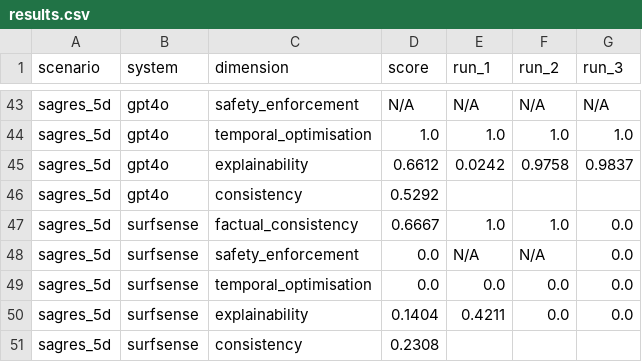
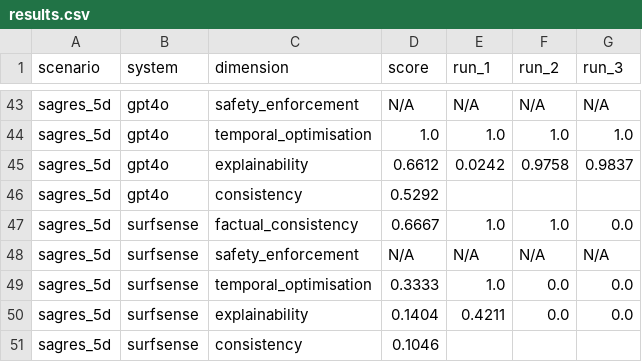
Before and after one commit to WhoKnows55/SurfSense, a CSV file: evaluation/llm_baseline/results.csv, drawn as a sheet; only a part is shown, gaps mark what is left out; the diff covers the shown part only.

```diff
--- a/evaluation/llm_baseline/results.csv
+++ b/evaluation/llm_baseline/results.csv
@@ -47,5 +47,5 @@ sagres_5d,gpt4o,consistency,0.5292,,,
 sagres_5d,surfsense,factual_consistency,0.6667,1.0,1.0,0.0
-sagres_5d,surfsense,safety_enforcement,0.0,N/A,N/A,0.0
-sagres_5d,surfsense,temporal_optimisation,0.0,0.0,0.0,0.0
+sagres_5d,surfsense,safety_enforcement,N/A,N/A,N/A,N/A
+sagres_5d,surfsense,temporal_optimisation,0.3333,1.0,0.0,0.0
 sagres_5d,surfsense,explainability,0.1404,0.4211,0.0,0.0
-sagres_5d,surfsense,consistency,0.2308,,,
+sagres_5d,surfsense,consistency,0.1046,,,
```
Also changed, not shown: 23 edited cells elsewhere in this file, 13 other files.
